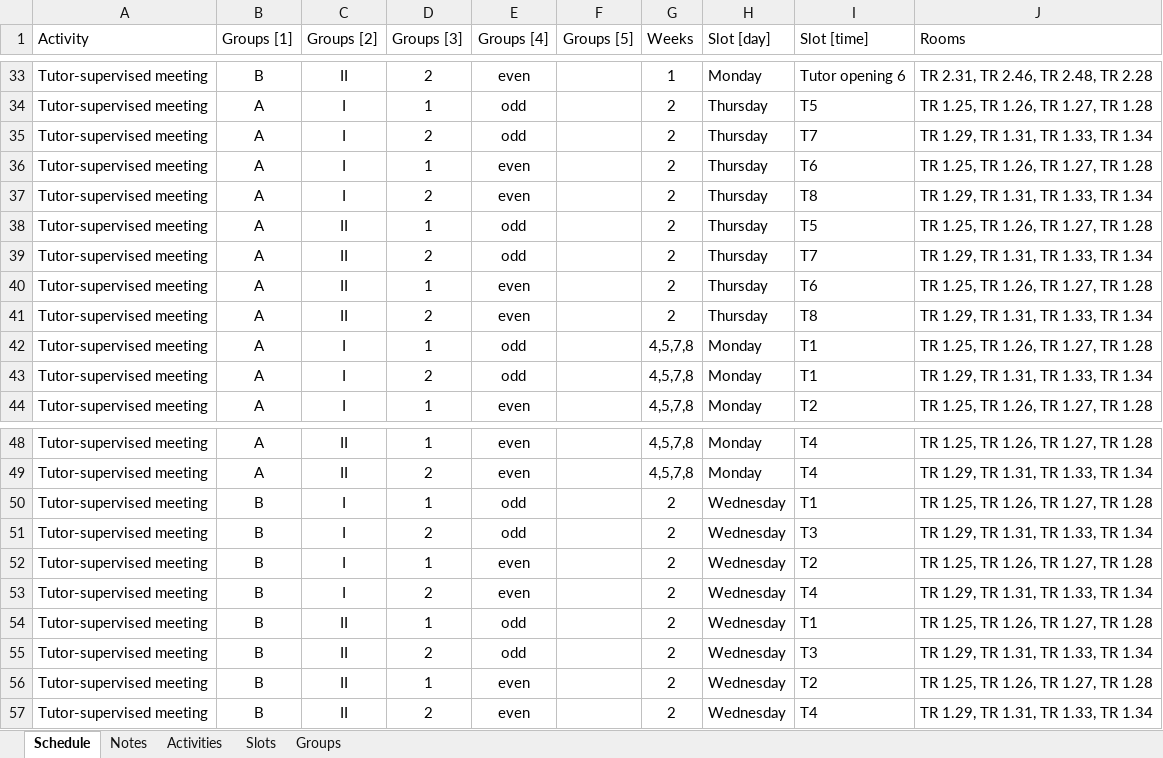
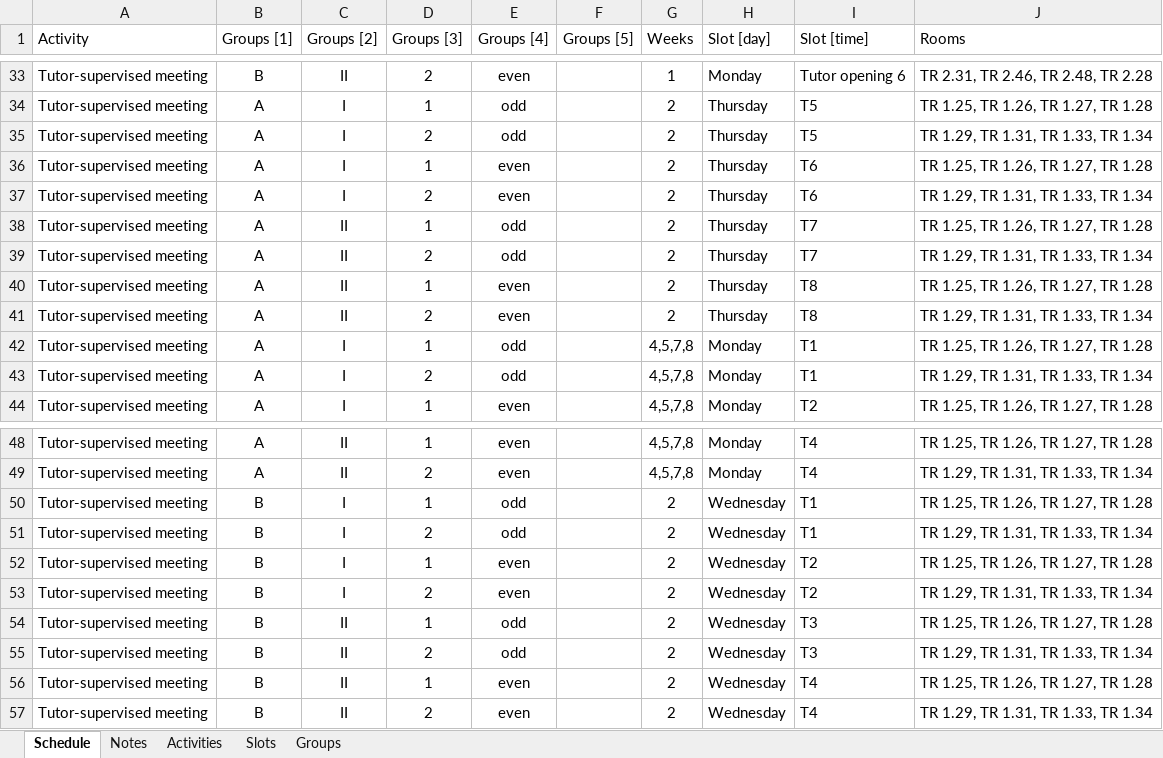
Before and after one commit to Energy-Storage-and-Transport/Energy-Storage-and-Transport.github.io, an Excel workbook: data/Schedule2526.xlsx, sheet Schedule, drawn as a sheet; only a part is shown, gaps mark what is left out; values as stored, in another font and other column widths than the file's, no borders; table styles not drawn; the diff names each change by its address in the sheet, - before the commit and + after, or states it on an @@ line.

Commit message:
Schedule correction

```diff
--- a/data/Schedule2526.xlsx (sheet Schedule)
+++ b/data/Schedule2526.xlsx (sheet Schedule)
-I35 (Slot [time]): T7
+I35 (Slot [time]): T5
-I37 (Slot [time]): T8
+I37 (Slot [time]): T6
-I38 (Slot [time]): T5
+I38 (Slot [time]): T7
-I40 (Slot [time]): T6
+I40 (Slot [time]): T8
-I51 (Slot [time]): T3
+I51 (Slot [time]): T1
-I53 (Slot [time]): T4
+I53 (Slot [time]): T2
-I54 (Slot [time]): T1
+I54 (Slot [time]): T3
-I56 (Slot [time]): T2
+I56 (Slot [time]): T4
```
Also changed, not shown: sheet Slots.
